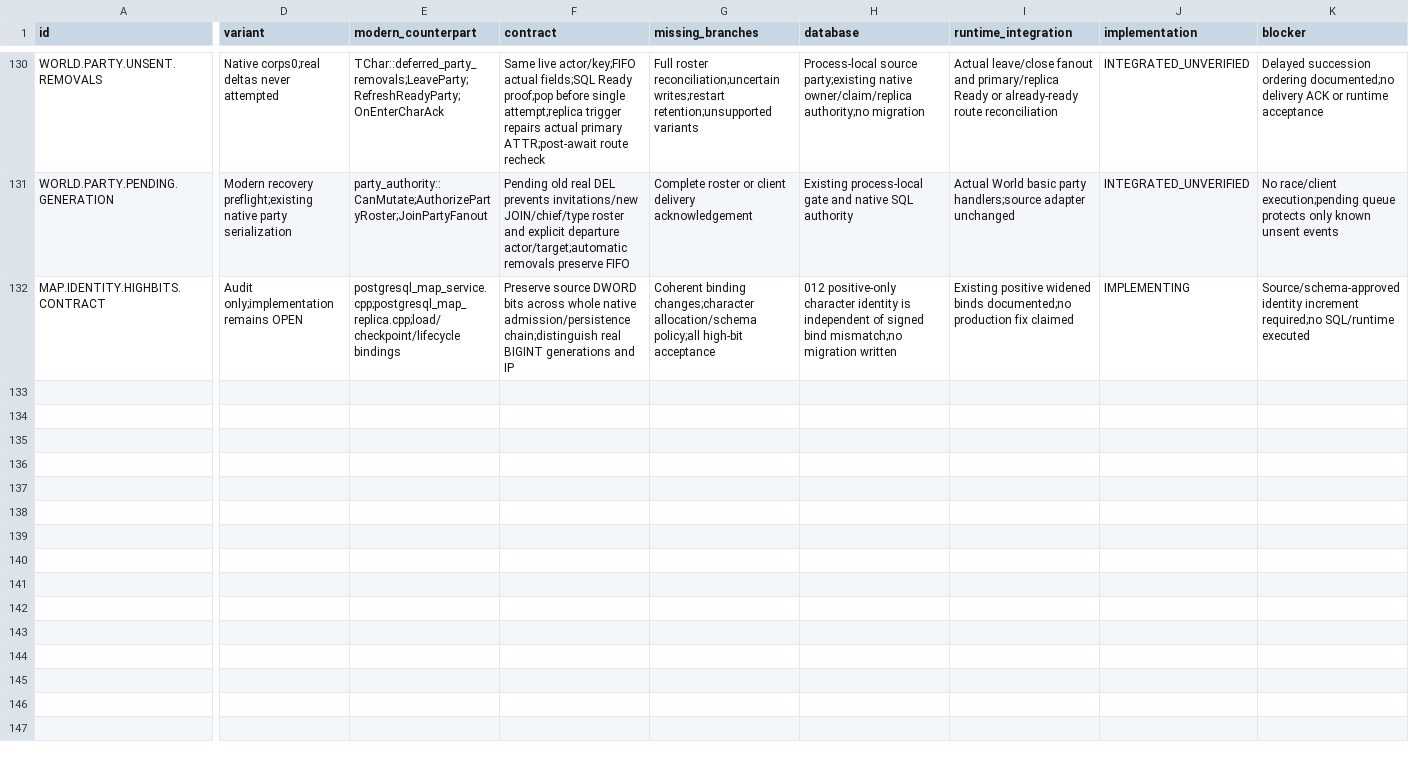
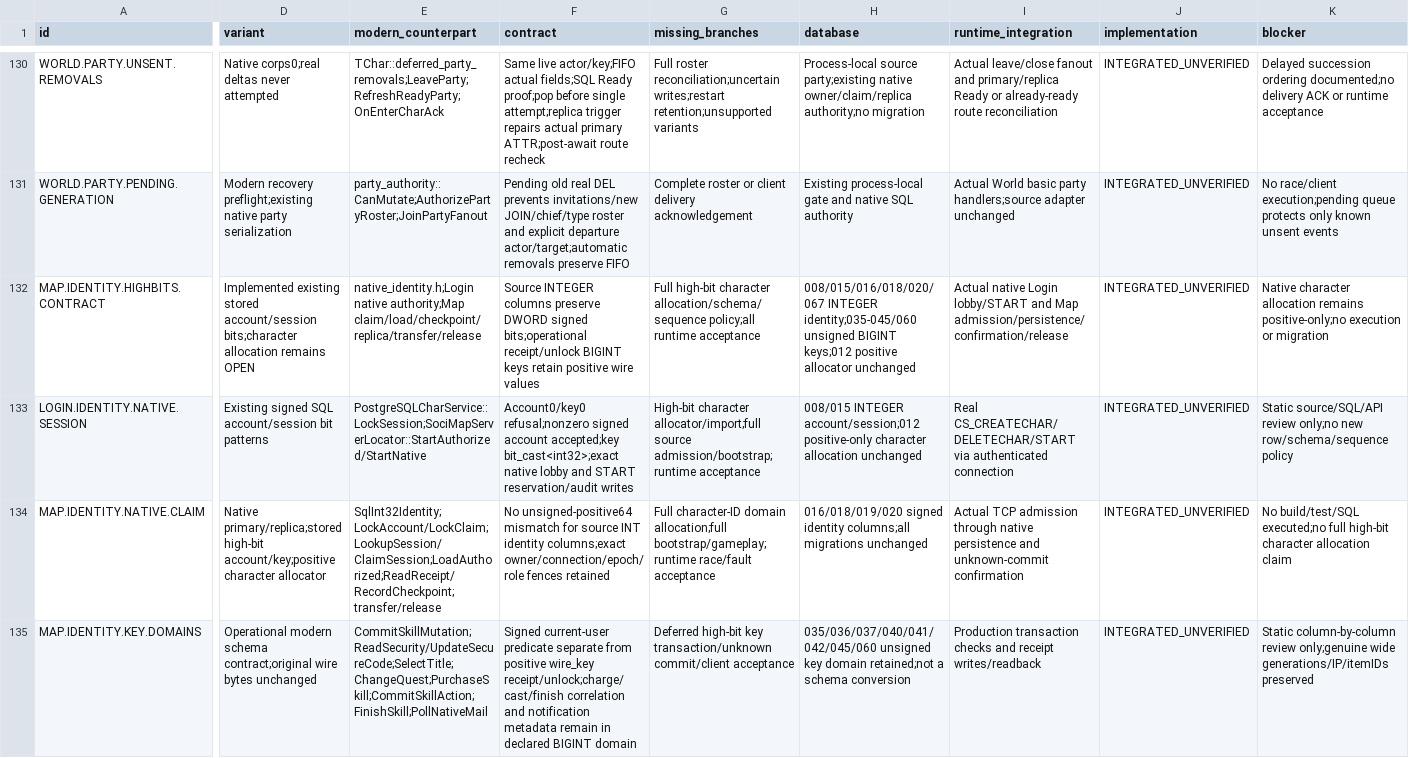
Before and after one commit to t-vanek/4story-source, a CSV file: _rewrite/docs/modernization/legacy-modern-coverage.csv, drawn as a sheet; only a part is shown, gaps mark what is left out; rows hold the shown columns only; the diff covers the shown part only; the diff names each change by its address in the sheet, - before the commit and + after, or states it on an @@ line.

Commit message:
Preserve native Login and Map identity storage domains

```diff
--- a/_rewrite/docs/modernization/legacy-modern-coverage.csv
+++ b/_rewrite/docs/modernization/legacy-modern-coverage.csv
-D132 (variant): Audit only;implementation remains OPEN
+D132 (variant): Implemented existing stored account/session bits;character allocation remains OPEN
-E132 (modern_counterpart): postgresql_map_service.cpp;postgresql_map_replica.cpp;load/checkpoint/lifecycle bindings
+E132 (modern_counterpart): native_identity.h;Login native authority;Map claim/load/checkpoint/replica/transfer/release
-F132 (contract): Preserve source DWORD bits across whole native admission/persistence chain;distinguish real BIGINT generations and IP
+F132 (contract): Source INTEGER columns preserve DWORD signed bits;operational receipt/unlock BIGINT keys retain positive wire values
-G132 (missing_branches): Coherent binding changes;character allocation/schema policy;all high-bit acceptance
+G132 (missing_branches): Full high-bit character allocation/schema/sequence policy;all runtime acceptance
-H132 (database): 012 positive-only character identity is independent of signed bind mismatch;no migration written
+H132 (database): 008/015/016/018/020/067 INTEGER identity;035-045/060 unsigned BIGINT keys;012 positive allocator unchanged
-I132 (runtime_integration): Existing positive widened binds documented;no production fix claimed
+I132 (runtime_integration): Actual native Login lobby/START and Map admission/persistence/confirmation/release
-J132 (implementation): IMPLEMENTING
+J132 (implementation): INTEGRATED_UNVERIFIED
-K132 (blocker): Source/schema-approved identity increment required;no SQL/runtime executed
+K132 (blocker): Native character allocation remains positive-only;no execution or migration
+row 133: LOGIN.IDENTITY.NATIVE.SESSION | Existing signed SQL account/session bit patterns | PostgreSQLCharService::LockSession;SociMapServerLocator::StartAuthorized/StartNative | Account0/key0 refusal;nonzero signed account accepted;key bit_cast<int32>;exact native lobby and START reservation/audit writes | High-bit character allocator/import;full source admission/bootstrap;runtime acceptance | 008/015 INTEGER account/session;012 positive-only character allocation unchanged | Real CS_CREATECHAR/DELETECHAR/START via authenticated connection | INTEGRATED_UNVERIFIED | Static source/SQL/API review only;no new row/schema/sequence policy
+row 134: MAP.IDENTITY.NATIVE.CLAIM | Native primary/replica;stored high-bit account/key;positive character allocator | SqlInt32Identity;LockAccount/LockClaim;LookupSession/ClaimSession;LoadAuthorized;ReadReceipt/RecordCheckpoint;transfer/release | No unsigned-positive64 mismatch for source INT identity columns;exact owner/connection/epoch/role fences retained | Full character-ID domain allocation;full bootstrap/gameplay;runtime race/fault acceptance | 016/018/019/020 signed identity columns;all migrations unchanged | Actual TCP admission through native persistence and unknown-commit confirmation | INTEGRATED_UNVERIFIED | No build/test/SQL executed;no full high-bit character allocation claim
+row 135: MAP.IDENTITY.KEY.DOMAINS | Operational modern schema contract;original wire bytes unchanged | CommitSkillMutation;ReadSecurity/UpdateSecureCode;SelectTitle;ChangeQuest;PurchaseSkill;CommitSkillAction;FinishSkill;PollNativeMail | Signed current-user predicate separate from positive wire_key receipt/unlock;charge/cast/finish correlation and notification metadata remain in declared BIGINT domain | Deferred high-bit key transaction/unknown commit/client acceptance | 035/036/037/040/041/042/045/060 unsigned key domain retained;not a schema conversion | Production transaction checks and receipt writes/readback | INTEGRATED_UNVERIFIED | Static column-by-column review only;genuine wide generations/IP/itemIDs preserved
```
Also changed, not shown: 1 edited cell elsewhere in this file, 26 other files.
